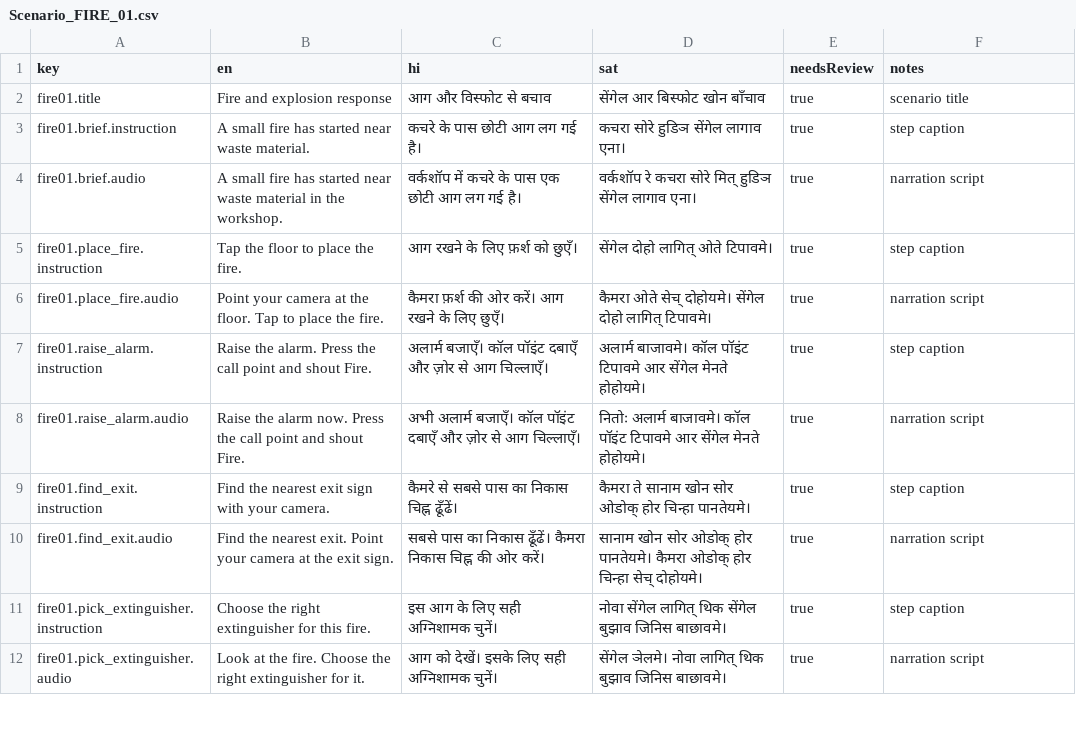
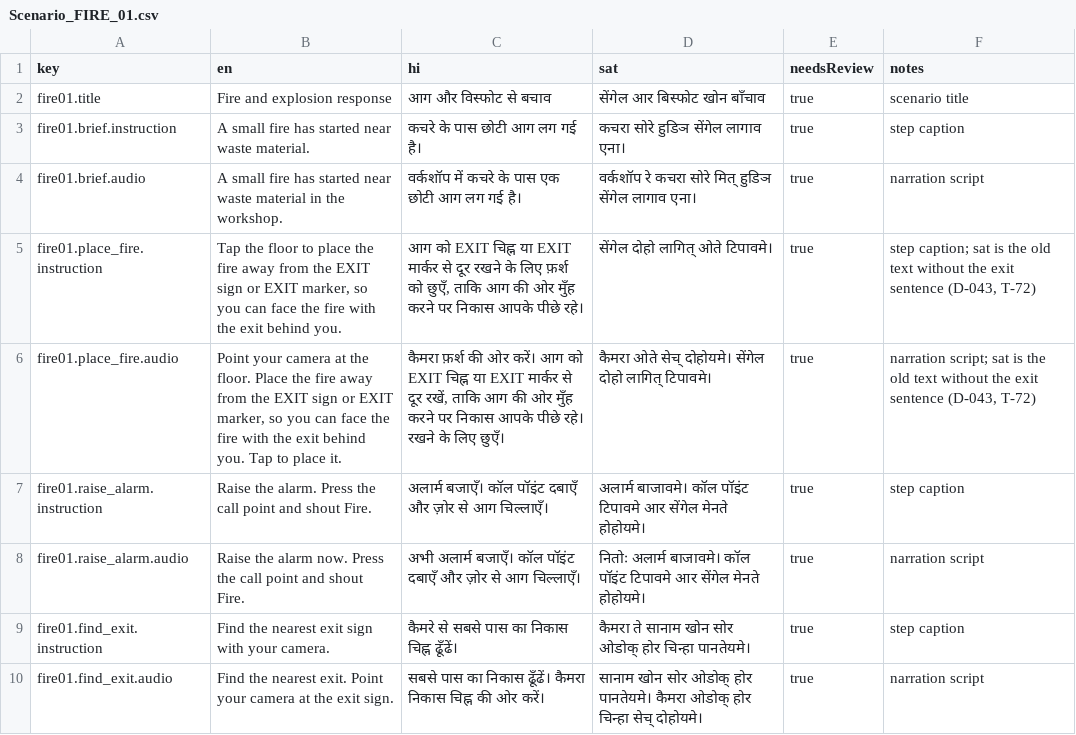
Before and after one commit to buildwithpriince/suraksha-saathi, a CSV file: content/strings/Scenario_FIRE_01.csv, drawn as a sheet; only a part is shown; the shorter side is filled out with more unchanged rows.

```diff
--- a/content/strings/Scenario_FIRE_01.csv
+++ b/content/strings/Scenario_FIRE_01.csv
@@ -4,4 +4,4 @@ fire01.brief.instruction,A small fire has started near waste material.,कचर
 fire01.brief.audio,A small fire has started near waste material in the workshop.,वर्कशॉप में कचरे के पास एक छोटी आग लग गई है।,वर्कशॉप रे कचरा सोरे मित् हुडिञ सेंगेल लागाव एना।,true,narration script
-fire01.place_fire.instruction,Tap the floor to place the fire.,आग रखने के लिए फ़र्श को छुएँ।,सेंगेल दोहो लागित् ओते टिपावमे।,true,step caption
-fire01.place_fire.audio,Point your camera at the floor. Tap to place the fire.,कैमरा फ़र्श की ओर करें। आग रखने के लिए छुएँ।,कैमरा ओते सेच् दोहोयमे। सेंगेल दोहो लागित् टिपावमे।,true,narration script
+fire01.place_fire.instruction,"Tap the floor to place the fire away from the EXIT sign or EXIT marker, so you can face the fire with the exit behind you.","आग को EXIT चिह्न या EXIT मार्कर से दूर रखने के लिए फ़र्श को छुएँ, ताकि आग की ओर मुँह करने पर निकास आपके पीछे रहे।",सेंगेल दोहो लागित् ओते टिपावमे।,true,"step caption; sat is the old text without the exit sentence (D-043, T-72)"
+fire01.place_fire.audio,"Point your camera at the floor. Place the fire away from the EXIT sign or EXIT marker, so you can face the fire with the exit behind you. Tap to place it.","कैमरा फ़र्श की ओर करें। आग को EXIT चिह्न या EXIT मार्कर से दूर रखें, ताकि आग की ओर मुँह करने पर निकास आपके पीछे रहे। रखने के लिए छुएँ।",कैमरा ओते सेच् दोहोयमे। सेंगेल दोहो लागित् टिपावमे।,true,"narration script; sat is the old text without the exit sentence (D-043, T-72)"
 fire01.raise_alarm.instruction,Raise the alarm. Press the call point and shout Fire.,अलार्म बजाएँ। कॉल पॉइंट दबाएँ और ज़ोर से आग चिल्लाएँ।,अलार्म बाजावमे। कॉल पॉइंट टिपावमे आर सेंगेल मेनते होहोयमे।,true,step caption
```
Also changed, not shown: content/strings/UI.csv, 11 other files.
